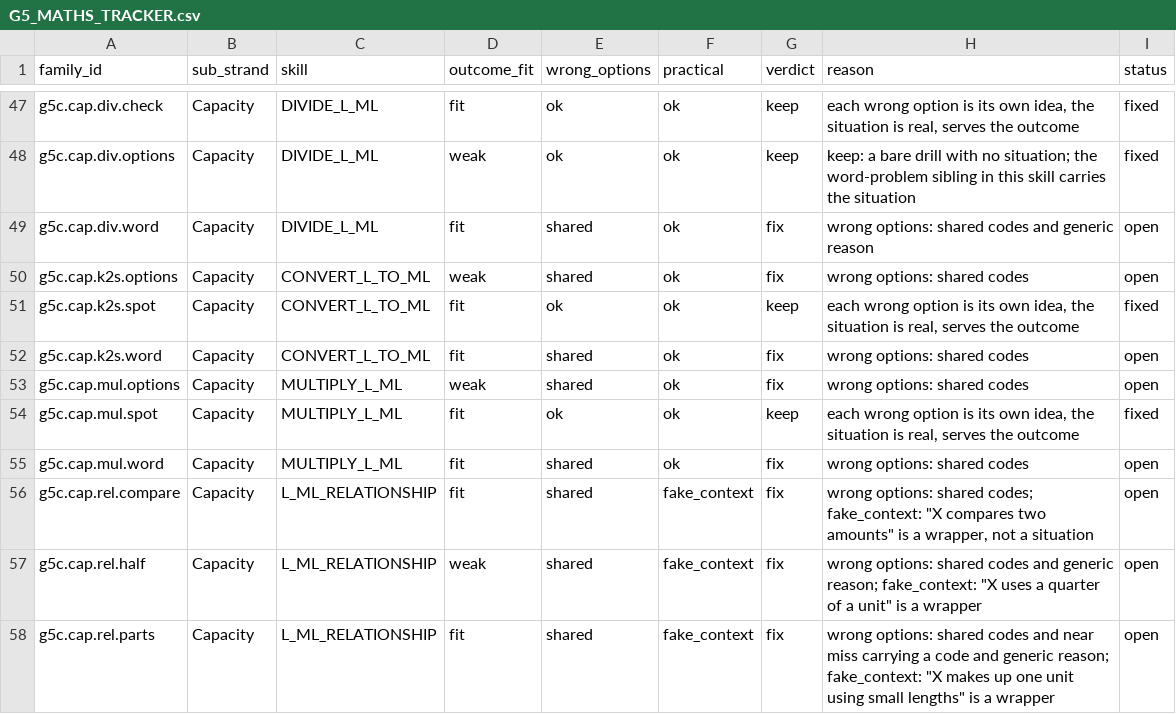
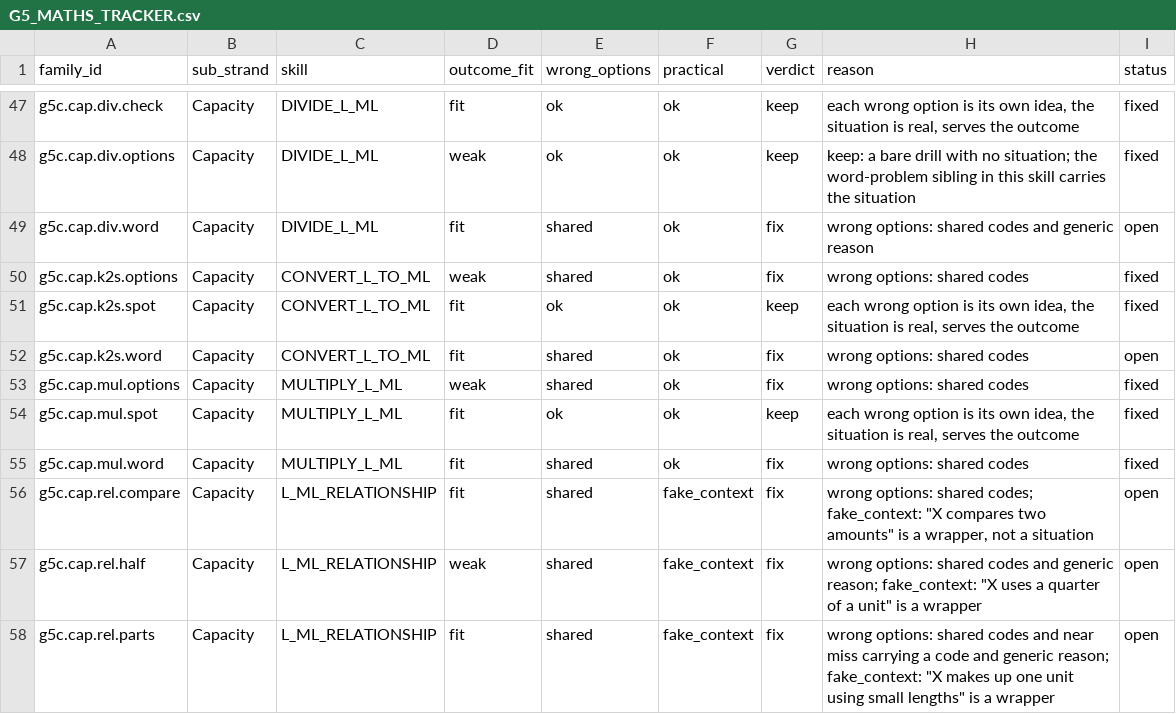
Before and after one commit to Levitty/thetutagoraway, a CSV file: docs/question-review/G5_MATHS_TRACKER.csv, drawn as a sheet; only a part is shown, gaps mark what is left out; the diff covers the shown part only.

```diff
--- a/docs/question-review/G5_MATHS_TRACKER.csv
+++ b/docs/question-review/G5_MATHS_TRACKER.csv
@@ -49,8 +49,8 @@ g5c.cap.div.options,Capacity,DIVIDE_L_ML,weak,ok,ok,keep,keep: a bare drill with
 g5c.cap.div.word,Capacity,DIVIDE_L_ML,fit,shared,ok,fix,wrong options: shared codes and generic reason,open
-g5c.cap.k2s.options,Capacity,CONVERT_L_TO_ML,weak,shared,ok,fix,wrong options: shared codes,open
+g5c.cap.k2s.options,Capacity,CONVERT_L_TO_ML,weak,shared,ok,fix,wrong options: shared codes,fixed
 g5c.cap.k2s.spot,Capacity,CONVERT_L_TO_ML,fit,ok,ok,keep,"each wrong option is its own idea, the situation is real, serves the outcome",fixed
 g5c.cap.k2s.word,Capacity,CONVERT_L_TO_ML,fit,shared,ok,fix,wrong options: shared codes,open
-g5c.cap.mul.options,Capacity,MULTIPLY_L_ML,weak,shared,ok,fix,wrong options: shared codes,open
+g5c.cap.mul.options,Capacity,MULTIPLY_L_ML,weak,shared,ok,fix,wrong options: shared codes,fixed
 g5c.cap.mul.spot,Capacity,MULTIPLY_L_ML,fit,ok,ok,keep,"each wrong option is its own idea, the situation is real, serves the outcome",fixed
-g5c.cap.mul.word,Capacity,MULTIPLY_L_ML,fit,shared,ok,fix,wrong options: shared codes,open
+g5c.cap.mul.word,Capacity,MULTIPLY_L_ML,fit,shared,ok,fix,wrong options: shared codes,fixed
 g5c.cap.rel.compare,Capacity,L_ML_RELATIONSHIP,fit,shared,fake_context,fix,"wrong options: shared codes; fake_context: ""X compares two amounts"" is a wrapper, not a situation",open
```
Also changed, not shown: 55 edited cells elsewhere in this file.
